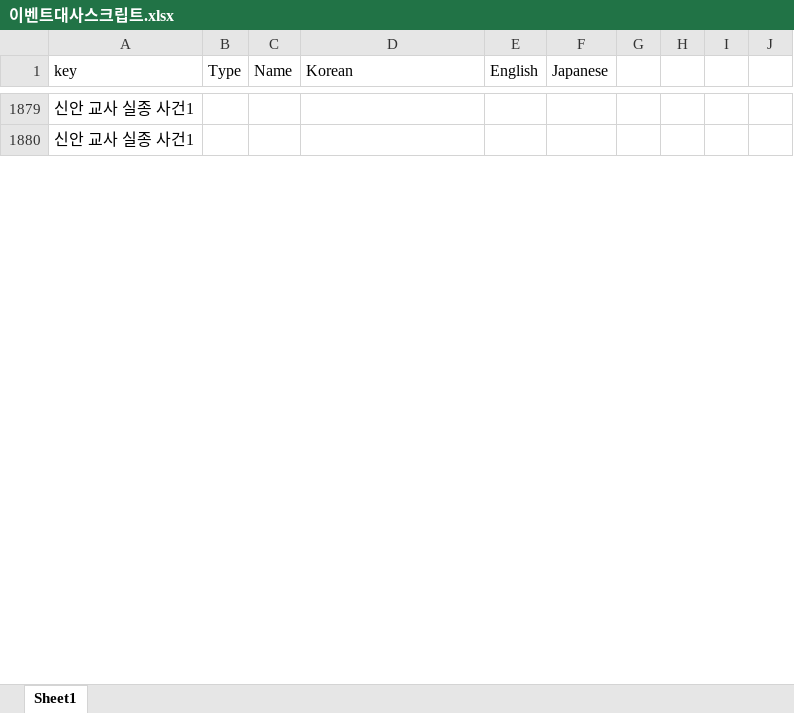
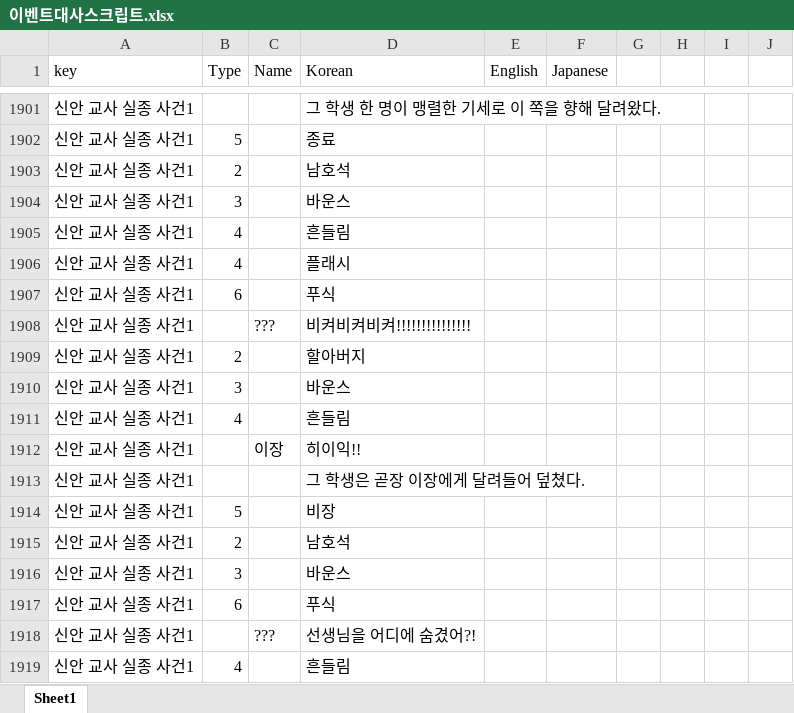
Before and after one commit to gtrash12/nerdgame, an Excel workbook: 이벤트대사스크립트.xlsx, sheet Sheet1, drawn as a sheet; only a part is shown, gaps mark what is left out; values as stored, in another font and other column widths than the file's, no borders; table styles not drawn; addresses are those after the commit; the diff covers the shown part only; the diff names each change by its address in the sheet, - before the commit and + after, or states it on an @@ line.

```diff
--- a/이벤트대사스크립트.xlsx (sheet Sheet1)
+++ b/이벤트대사스크립트.xlsx (sheet Sheet1)
-D1901 (Korean): (empty)
+D1901 (Korean): 그 학생 한 명이 맹렬한 기세로 이 쪽을 향해 달려왔다.
+row 1902: 신안 교사 실종 사건1 | 5 |  | 종료
+row 1903: 신안 교사 실종 사건1 | 2 |  | 남호석
+row 1904: 신안 교사 실종 사건1 | 3 |  | 바운스
+row 1905: 신안 교사 실종 사건1 | 4 |  | 흔들림
+row 1906: 신안 교사 실종 사건1 | 4 |  | 플래시
+row 1907: 신안 교사 실종 사건1 | 6 |  | 푸식
+row 1908: 신안 교사 실종 사건1 |  | ??? | 비켜비켜비켜!!!!!!!!!!!!!!!
+row 1909: 신안 교사 실종 사건1 | 2 |  | 할아버지
+row 1910: 신안 교사 실종 사건1 | 3 |  | 바운스
+row 1911: 신안 교사 실종 사건1 | 4 |  | 흔들림
+row 1912: 신안 교사 실종 사건1 |  | 이장 | 히이익!!
-D1913 (Korean): (empty)
+D1913 (Korean): 그 학생은 곧장 이장에게 달려들어 덮쳤다.
+row 1914: 신안 교사 실종 사건1 | 5 |  | 비장
+row 1915: 신안 교사 실종 사건1 | 2 |  | 남호석
+row 1916: 신안 교사 실종 사건1 | 3 |  | 바운스
+row 1917: 신안 교사 실종 사건1 | 6 |  | 푸식
+row 1918: 신안 교사 실종 사건1 |  | ??? | 선생님을 어디에 숨겼어?!
+row 1919: 신안 교사 실종 사건1 | 4 |  | 흔들림
```
Also changed, not shown: 186 added rows and 6 edited cells elsewhere in this sheet, 6 other files.
